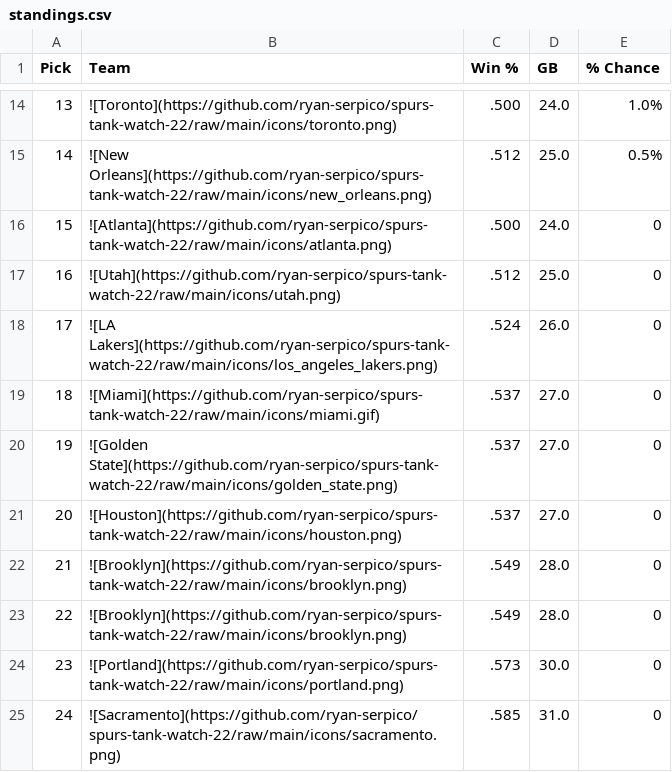
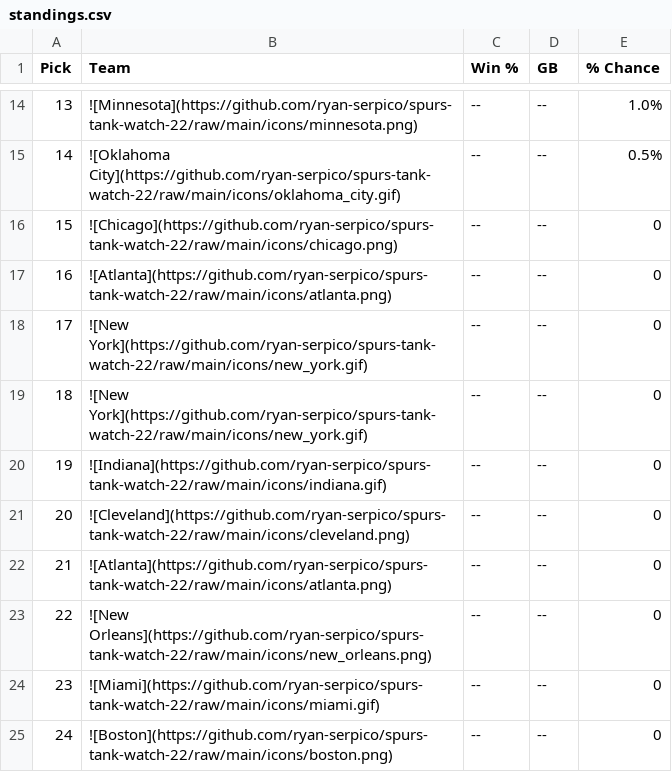
Before and after one commit to ryan-serpico/spurs-tank-watch-22, a CSV file: output/standings.csv, drawn as a sheet; only a part is shown, gaps mark what is left out; the diff covers the shown part only.

Commit message:
Latest data: Wed Jun 28 09:01:40 UTC 2023

```diff
--- a/output/standings.csv
+++ b/output/standings.csv
@@ -14,12 +14,12 @@ Pick,Team,Win %,GB,% Chance
-13,![Toronto](https://github.com/ryan-serpico/spurs-tank-watch-22/raw/main/icons/toronto.png),.500,24.0,1.0%
-14,![New Orleans](https://github.com/ryan-serpico/spurs-tank-watch-22/raw/main/icons/new_orleans.png),.512,25.0,0.5%
-15,![Atlanta](https://github.com/ryan-serpico/spurs-tank-watch-22/raw/main/icons/atlanta.png),.500,24.0,0
-16,![Utah](https://github.com/ryan-serpico/spurs-tank-watch-22/raw/main/icons/utah.png),.512,25.0,0
-17,![LA Lakers](https://github.com/ryan-serpico/spurs-tank-watch-22/raw/main/icons/los_angeles_lakers.png),.524,26.0,0
-18,![Miami](https://github.com/ryan-serpico/spurs-tank-watch-22/raw/main/icons/miami.gif),.537,27.0,0
-19,![Golden State](https://github.com/ryan-serpico/spurs-tank-watch-22/raw/main/icons/golden_state.png),.537,27.0,0
-20,![Houston](https://github.com/ryan-serpico/spurs-tank-watch-22/raw/main/icons/houston.png),.537,27.0,0
-21,![Brooklyn](https://github.com/ryan-serpico/spurs-tank-watch-22/raw/main/icons/brooklyn.png),.549,28.0,0
-22,![Brooklyn](https://github.com/ryan-serpico/spurs-tank-watch-22/raw/main/icons/brooklyn.png),.549,28.0,0
-23,![Portland](https://github.com/ryan-serpico/spurs-tank-watch-22/raw/main/icons/portland.png),.573,30.0,0
-24,![Sacramento](https://github.com/ryan-serpico/spurs-tank-watch-22/raw/main/icons/sacramento.png),.585,31.0,0
+13,![Minnesota](https://github.com/ryan-serpico/spurs-tank-watch-22/raw/main/icons/minnesota.png),--,--,1.0%
+14,![Oklahoma City](https://github.com/ryan-serpico/spurs-tank-watch-22/raw/main/icons/oklahoma_city.gif),--,--,0.5%
+15,![Chicago](https://github.com/ryan-serpico/spurs-tank-watch-22/raw/main/icons/chicago.png),--,--,0
+16,![Atlanta](https://github.com/ryan-serpico/spurs-tank-watch-22/raw/main/icons/atlanta.png),--,--,0
+17,![New York](https://github.com/ryan-serpico/spurs-tank-watch-22/raw/main/icons/new_york.gif),--,--,0
+18,![New York](https://github.com/ryan-serpico/spurs-tank-watch-22/raw/main/icons/new_york.gif),--,--,0
+19,![Indiana](https://github.com/ryan-serpico/spurs-tank-watch-22/raw/main/icons/indiana.gif),--,--,0
+20,![Cleveland](https://github.com/ryan-serpico/spurs-tank-watch-22/raw/main/icons/cleveland.png),--,--,0
+21,![Atlanta](https://github.com/ryan-serpico/spurs-tank-watch-22/raw/main/icons/atlanta.png),--,--,0
+22,![New Orleans](https://github.com/ryan-serpico/spurs-tank-watch-22/raw/main/icons/new_orleans.png),--,--,0
+23,![Miami](https://github.com/ryan-serpico/spurs-tank-watch-22/raw/main/icons/miami.gif),--,--,0
+24,![Boston](https://github.com/ryan-serpico/spurs-tank-watch-22/raw/main/icons/boston.png),--,--,0
```
Also changed, not shown: 4 added rows, 4 removed rows and 44 edited cells elsewhere in this file, 3 other files.
